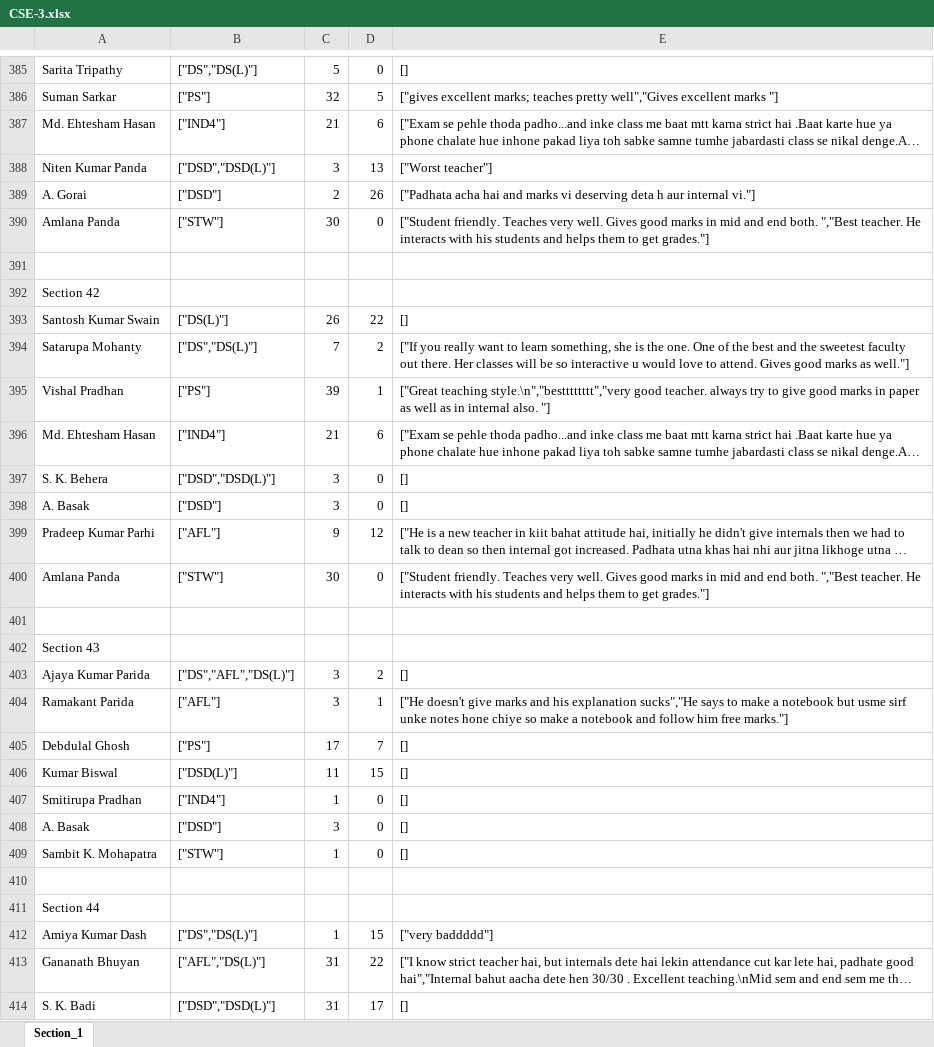
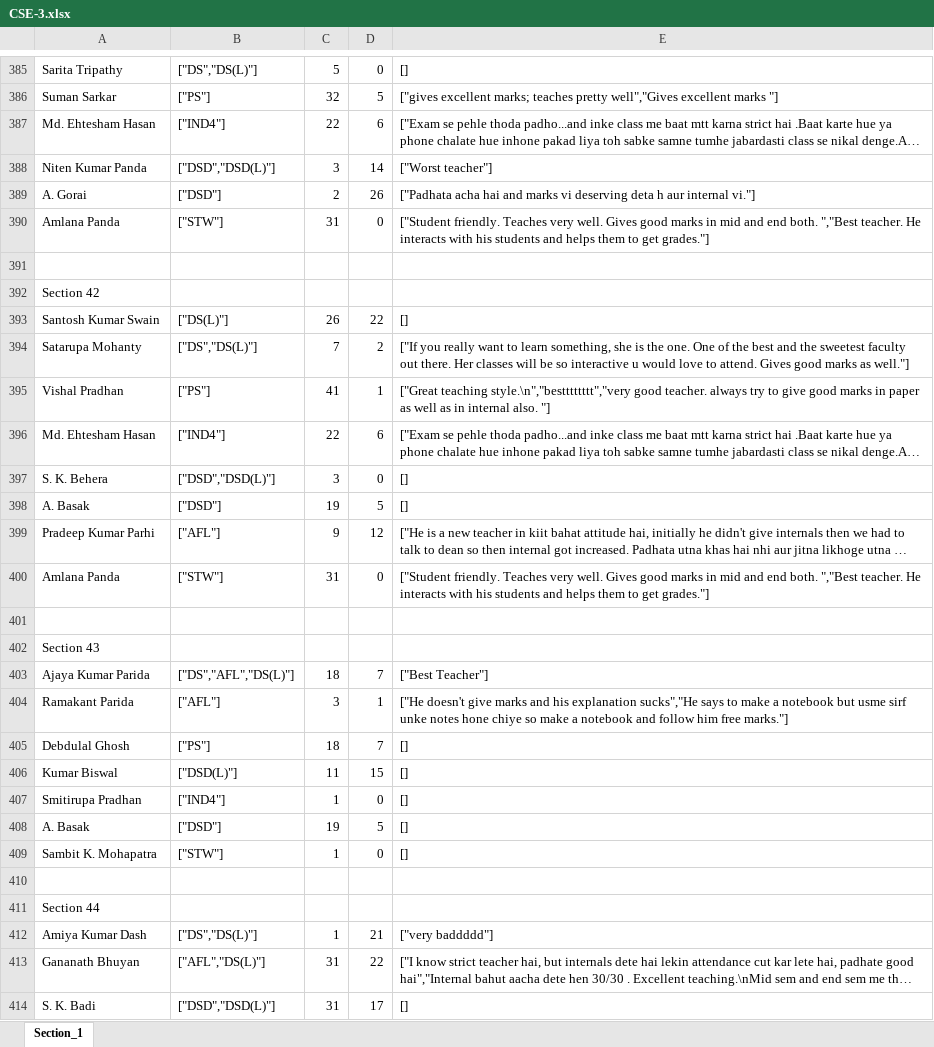
Before and after one commit to ranjitdasofficial/newAuth, an Excel workbook: CSE-3.xlsx, sheet Section_1, drawn as a sheet; only a part is shown, gaps mark what is left out; long unchanged cells end in …; values as stored, in another font and other column widths than the file's, no cell formats; the diff covers the shown part only; the diff names each change by its address in the sheet, - before the commit and + after, or states it on an @@ line.

```diff
--- a/CSE-3.xlsx (sheet Section_1)
+++ b/CSE-3.xlsx (sheet Section_1)
-C387: 21
+C387: 22
-D388: 13
+D388: 14
-C390: 30
+C390: 31
-C395: 39
+C395: 41
-C396: 21
+C396: 22
-C398: 3
+C398: 19
-D398: 0
+D398: 5
-C400: 30
+C400: 31
-C403: 3
+C403: 18
-D403: 2
+D403: 7
-E403: []
+E403: ["Best Teacher"]
-C405: 17
+C405: 18
-C408: 3
+C408: 19
-D408: 0
+D408: 5
-D412: 15
+D412: 21
```
Also changed, not shown: 169 edited cells elsewhere in this sheet, cell formats, CSCE-3.xlsx, CSSE-3.xlsx, 9 other files.
